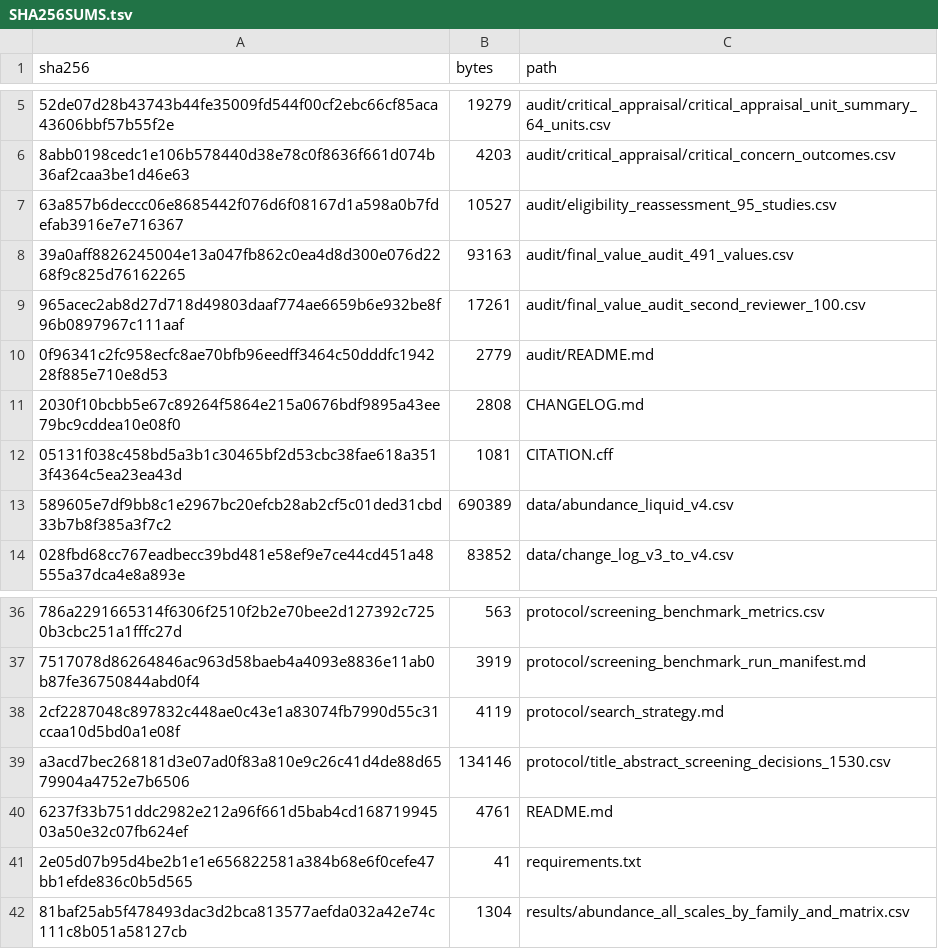
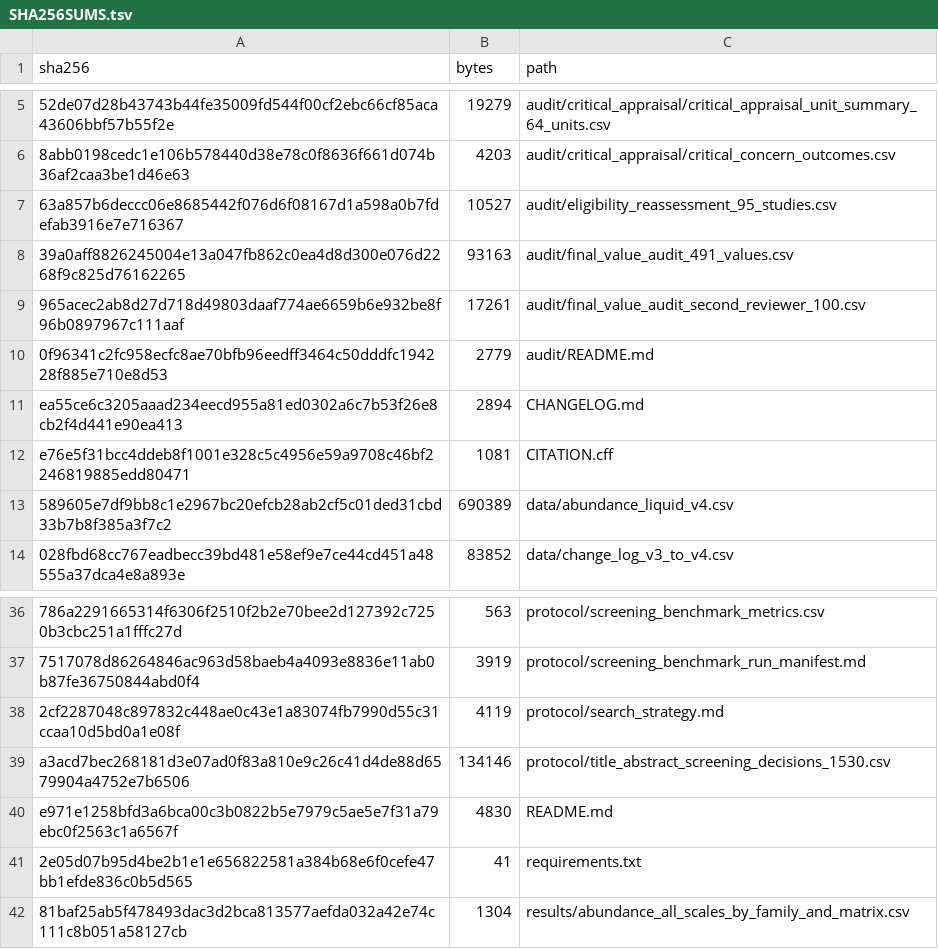
Before and after one commit to nguyencuongqt/wwtp-arg-evidence-synthesis, a TSV file: metadata/SHA256SUMS.tsv, drawn as a sheet; only a part is shown, gaps mark what is left out; the diff names each change by its address in the sheet, - before the commit and + after, or states it on an @@ line.

Commit message:
Prepare v1.3.1 companion data release

```diff
--- a/metadata/SHA256SUMS.tsv
+++ b/metadata/SHA256SUMS.tsv
-A11 (sha256): 2030f10bcbb5e67c89264f5864e215a0676bdf9895a43ee79bc9cddea10e08f0
+A11 (sha256): ea55ce6c3205aaad234eecd955a81ed0302a6c7b53f26e8cb2f4d441e90ea413
-B11 (bytes): 2808
+B11 (bytes): 2894
-A12 (sha256): 05131f038c458bd5a3b1c30465bf2d53cbc38fae618a3513f4364c5ea23ea43d
+A12 (sha256): e76e5f31bcc4ddeb8f1001e328c5c4956e59a9708c46bf2246819885edd80471
-A40 (sha256): 6237f33b751ddc2982e212a96f661d5bab4cd16871994503a50e32c07fb624ef
+A40 (sha256): e971e1258bfd3a6bca00c3b0822b5e7979c5ae5e7f31a79ebc0f2563c1a6567f
-B40 (bytes): 4761
+B40 (bytes): 4830
```
Also changed, not shown: 3 other files.
